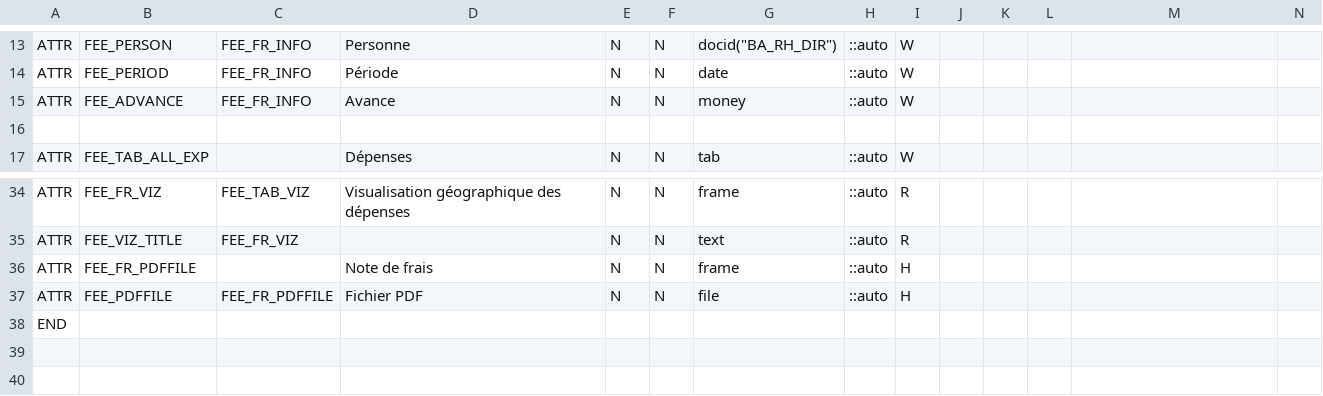
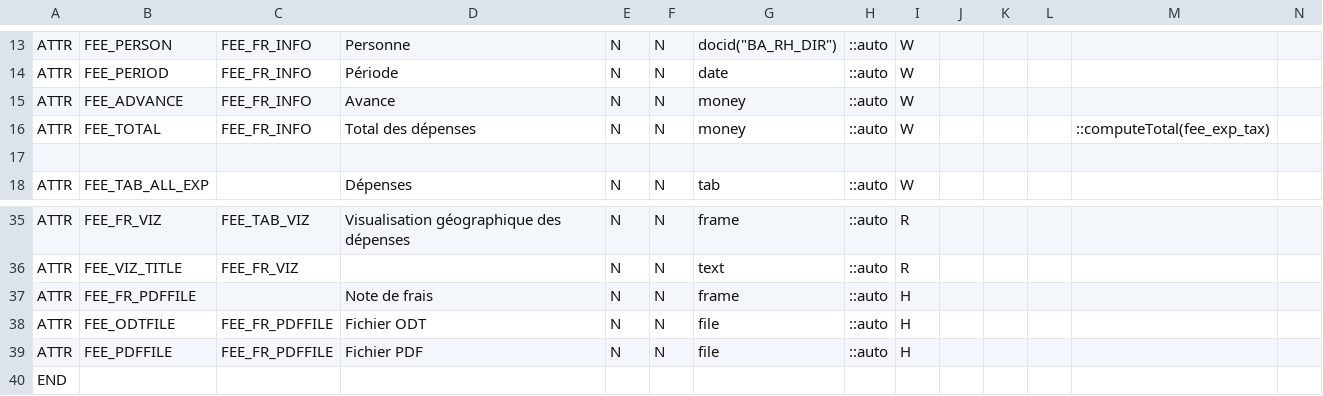
Before and after one commit to KlausBacker/anakeen-platform-4, a CSV file: Samples/BusinessApp/src/Apps/BUSINESS_APP/Families/Fees/fees.struct.csv, drawn as a sheet; only a part is shown, gaps mark what is left out; rows hold the shown columns only; the diff names each change by its address in the sheet, - before the commit and + after, or states it on an @@ line.

Commit message:
fix(sample): fix pdf creation, title display and gps position computation

```diff
--- a/Samples/BusinessApp/src/Apps/BUSINESS_APP/Families/Fees/fees.struct.csv
+++ b/Samples/BusinessApp/src/Apps/BUSINESS_APP/Families/Fees/fees.struct.csv
+row 16: ATTR | FEE_TOTAL | FEE_FR_INFO | Total des dépenses | N | N | money | ::auto | W |  |  |  | ::computeTotal(fee_exp_tax)
+row 38: ATTR | FEE_ODTFILE | FEE_FR_PDFFILE | Fichier ODT | N | N | file | ::auto | H
```
Also changed, not shown: 12 other files.
